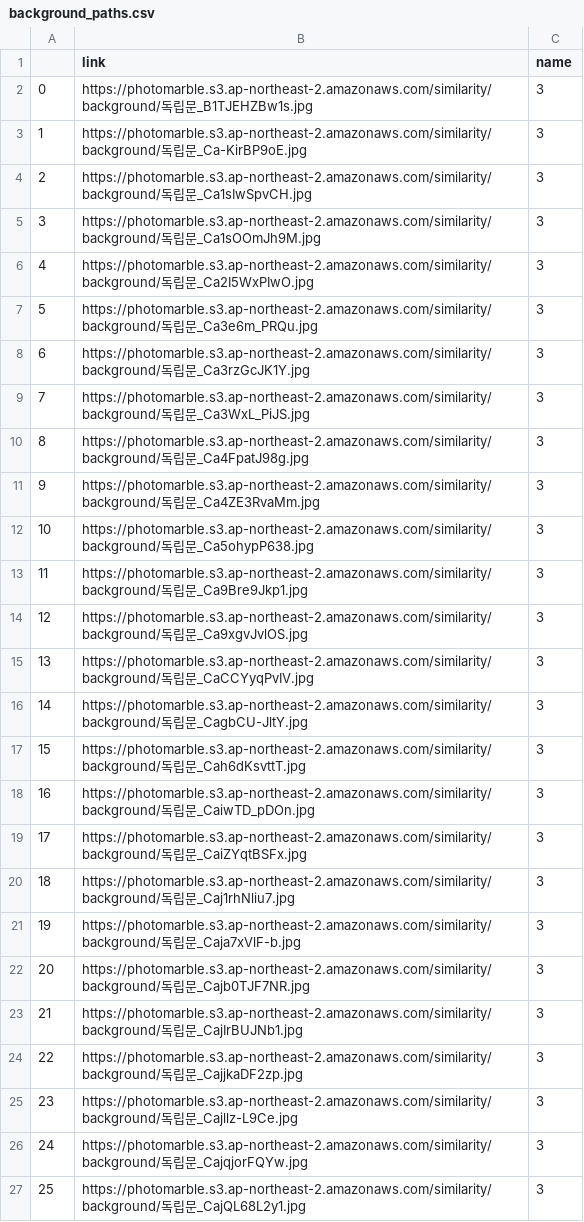
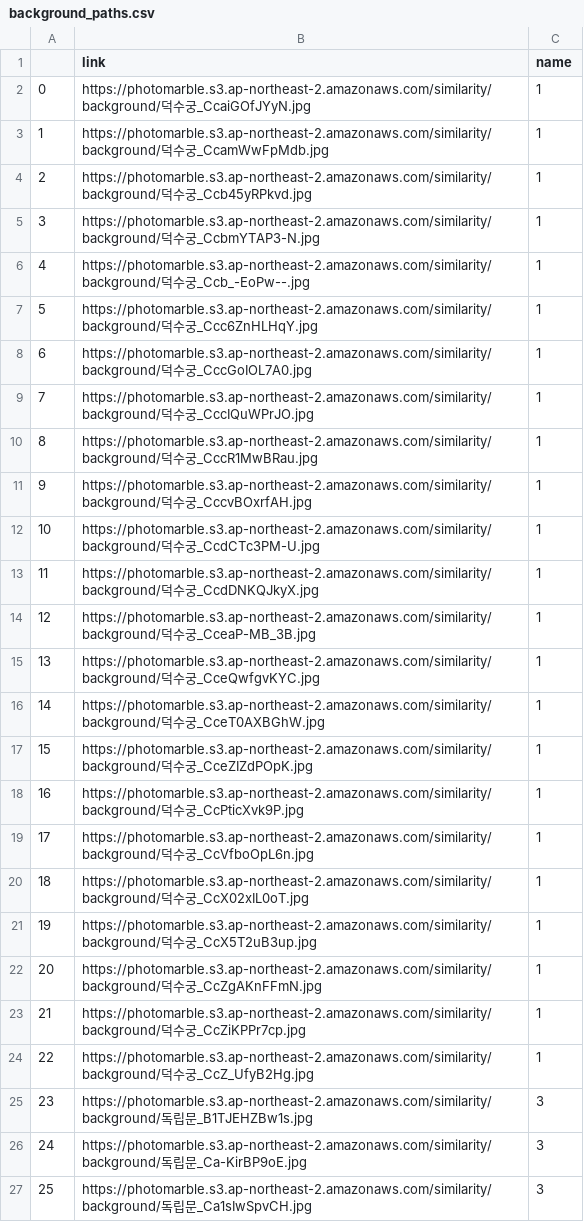
Before and after one commit to AIVLE-School-first-Big-Project/Photo_Marble, a CSV file: photoguide/DLmodel/background_paths.csv, drawn as a sheet; only a part is shown; the shorter side is filled out with more unchanged rows; addresses are those after the commit; the diff covers the shown part only; the diff names each change by its address in the sheet, - before the commit and + after, or states it on an @@ line.

```diff
--- a/photoguide/DLmodel/background_paths.csv
+++ b/photoguide/DLmodel/background_paths.csv
+row 2: 0 | https://photomarble.s3.ap-northeast-2.amazonaws.com/similarity/background/덕수궁_CcaiGOfJYyN.jpg | 1
+row 3: 1 | https://photomarble.s3.ap-northeast-2.amazonaws.com/similarity/background/덕수궁_CcamWwFpMdb.jpg | 1
+row 4: 2 | https://photomarble.s3.ap-northeast-2.amazonaws.com/similarity/background/덕수궁_Ccb45yRPkvd.jpg | 1
+row 5: 3 | https://photomarble.s3.ap-northeast-2.amazonaws.com/similarity/background/덕수궁_CcbmYTAP3-N.jpg | 1
+row 6: 4 | https://photomarble.s3.ap-northeast-2.amazonaws.com/similarity/background/덕수궁_Ccb_-EoPw--.jpg | 1
+row 7: 5 | https://photomarble.s3.ap-northeast-2.amazonaws.com/similarity/background/덕수궁_Ccc6ZnHLHqY.jpg | 1
+row 8: 6 | https://photomarble.s3.ap-northeast-2.amazonaws.com/similarity/background/덕수궁_CccGoIOL7A0.jpg | 1
+row 9: 7 | https://photomarble.s3.ap-northeast-2.amazonaws.com/similarity/background/덕수궁_CccIQuWPrJO.jpg | 1
+row 10: 8 | https://photomarble.s3.ap-northeast-2.amazonaws.com/similarity/background/덕수궁_CccR1MwBRau.jpg | 1
+row 11: 9 | https://photomarble.s3.ap-northeast-2.amazonaws.com/similarity/background/덕수궁_CccvBOxrfAH.jpg | 1
+row 12: 10 | https://photomarble.s3.ap-northeast-2.amazonaws.com/similarity/background/덕수궁_CcdCTc3PM-U.jpg | 1
+row 13: 11 | https://photomarble.s3.ap-northeast-2.amazonaws.com/similarity/background/덕수궁_CcdDNKQJkyX.jpg | 1
+row 14: 12 | https://photomarble.s3.ap-northeast-2.amazonaws.com/similarity/background/덕수궁_CceaP-MB_3B.jpg | 1
+row 15: 13 | https://photomarble.s3.ap-northeast-2.amazonaws.com/similarity/background/덕수궁_CceQwfgvKYC.jpg | 1
+row 16: 14 | https://photomarble.s3.ap-northeast-2.amazonaws.com/similarity/background/덕수궁_CceT0AXBGhW.jpg | 1
+row 17: 15 | https://photomarble.s3.ap-northeast-2.amazonaws.com/similarity/background/덕수궁_CceZIZdPOpK.jpg | 1
+row 18: 16 | https://photomarble.s3.ap-northeast-2.amazonaws.com/similarity/background/덕수궁_CcPticXvk9P.jpg | 1
+row 19: 17 | https://photomarble.s3.ap-northeast-2.amazonaws.com/similarity/background/덕수궁_CcVfboOpL6n.jpg | 1
+row 20: 18 | https://photomarble.s3.ap-northeast-2.amazonaws.com/similarity/background/덕수궁_CcX02xIL0oT.jpg | 1
+row 21: 19 | https://photomarble.s3.ap-northeast-2.amazonaws.com/similarity/background/덕수궁_CcX5T2uB3up.jpg | 1
+row 22: 20 | https://photomarble.s3.ap-northeast-2.amazonaws.com/similarity/background/덕수궁_CcZgAKnFFmN.jpg | 1
+row 23: 21 | https://photomarble.s3.ap-northeast-2.amazonaws.com/similarity/background/덕수궁_CcZiKPPr7cp.jpg | 1
+row 24: 22 | https://photomarble.s3.ap-northeast-2.amazonaws.com/similarity/background/덕수궁_CcZ_UfyB2Hg.jpg | 1
@@ column A renumbered from row 25 down @@
```
Also changed, not shown: 38 removed rows elsewhere in this file, photoguide/DLmodel/persons_paths.csv, 2 other files.
